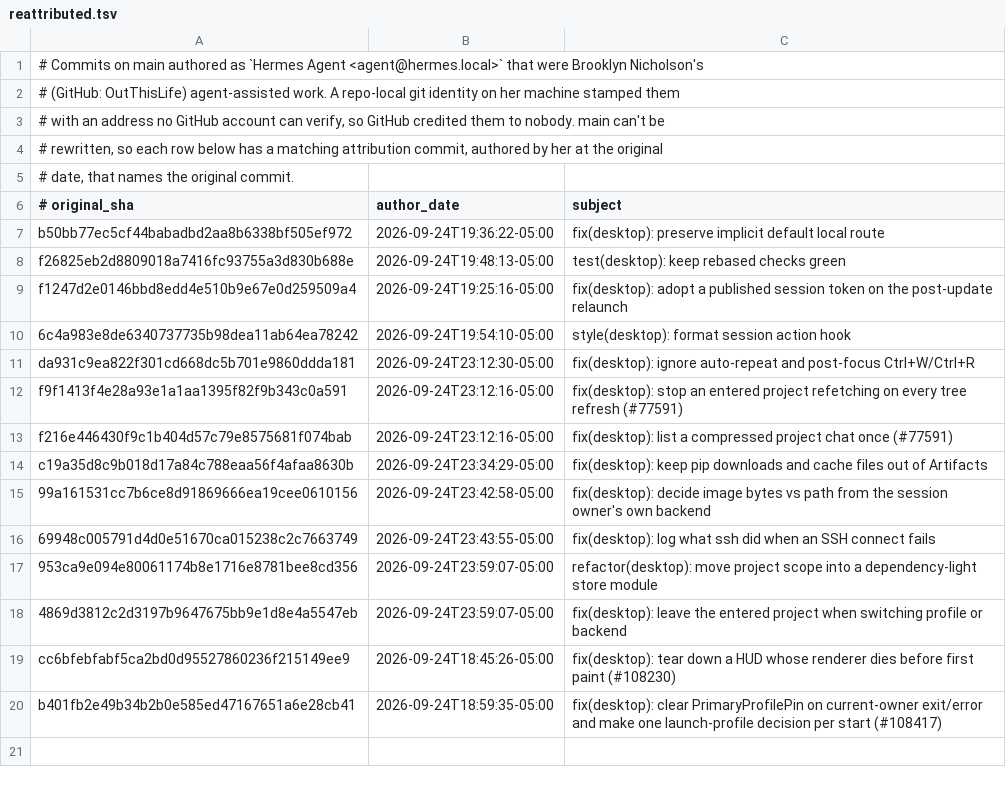
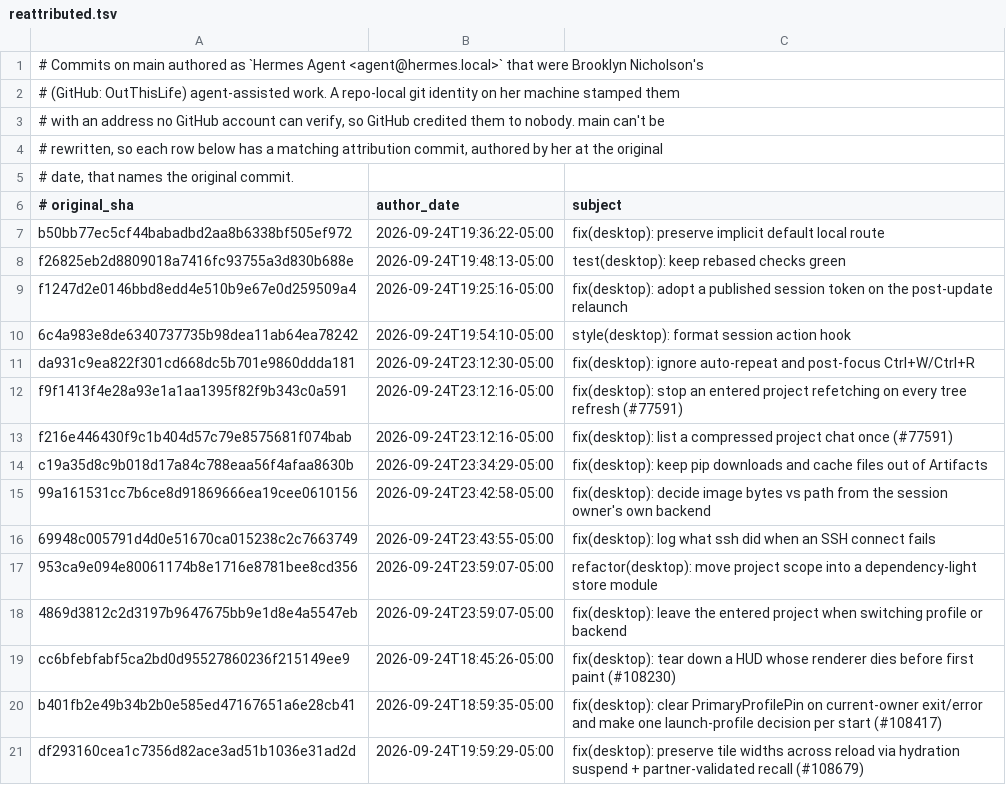
Before and after one commit to 012youngone/hermes-agent, a TSV file: contributors/reattributed.tsv, drawn as a sheet.

Commit message:
chore(attribution): re-attribute df293160ce to OutThisLife
Original: df293160cea1c7356d82ace3ad51b1036e31ad2d
Subject:  fix(desktop): preserve tile widths across reload via hydration suspend + partner-validated recall (#108679)

The original commit was authored as `Hermes Agent <agent@hermes.local>`,
an unverifiable address, so GitHub credited it to no one. This commit
restores attribution to its author; it changes no code.

Re-attributes: df293160cea1c7356d82ace3ad51b1036e31ad2d

```diff
--- a/contributors/reattributed.tsv
+++ b/contributors/reattributed.tsv
@@ -20 +20,2 @@ cc6bfebfabf5ca2bd0d95527860236f215149ee9	2026-09-24T18:45:26-05:00	fix(desktop):
 b401fb2e49b34b2b0e585ed47167651a6e28cb41	2026-09-24T18:59:35-05:00	fix(desktop): clear PrimaryProfilePin on current-owner exit/error and make one launch-profile decision per start (#108417)
+df293160cea1c7356d82ace3ad51b1036e31ad2d	2026-09-24T19:59:29-05:00	fix(desktop): preserve tile widths across reload via hydration suspend + partner-validated recall (#108679)
```
